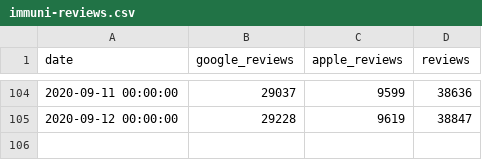
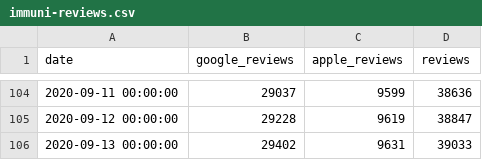
Before and after one commit to maxdevblock/covid-19-website, a CSV file: Italia/immuni-reviews.csv, drawn as a sheet; only a part is shown, gaps mark what is left out; the diff names each change by its address in the sheet, - before the commit and + after, or states it on an @@ line.

```diff
--- a/Italia/immuni-reviews.csv
+++ b/Italia/immuni-reviews.csv
+row 106: 2020-09-13 00:00:00 | 29402 | 9631 | 39033
```
Also changed, not shown: 9 other files.
